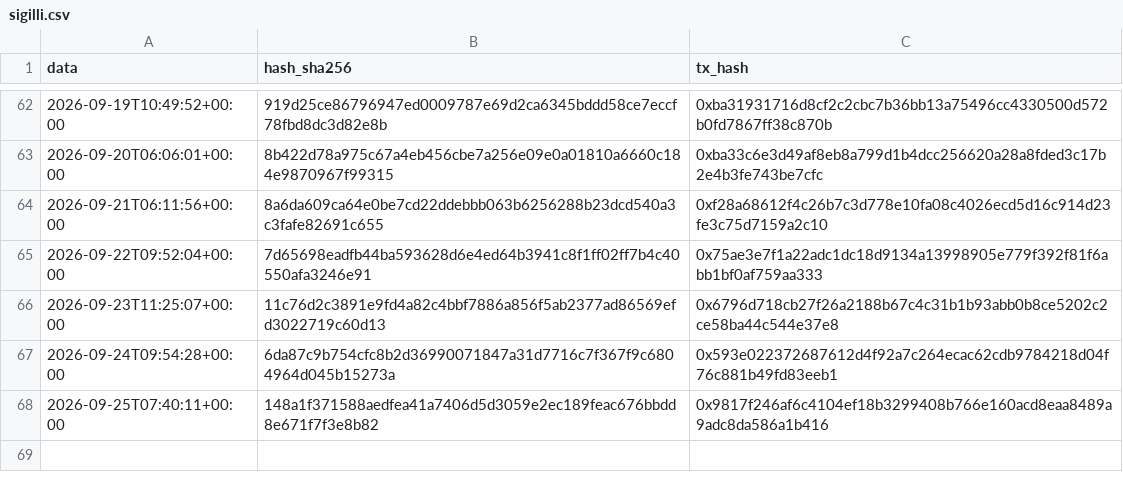
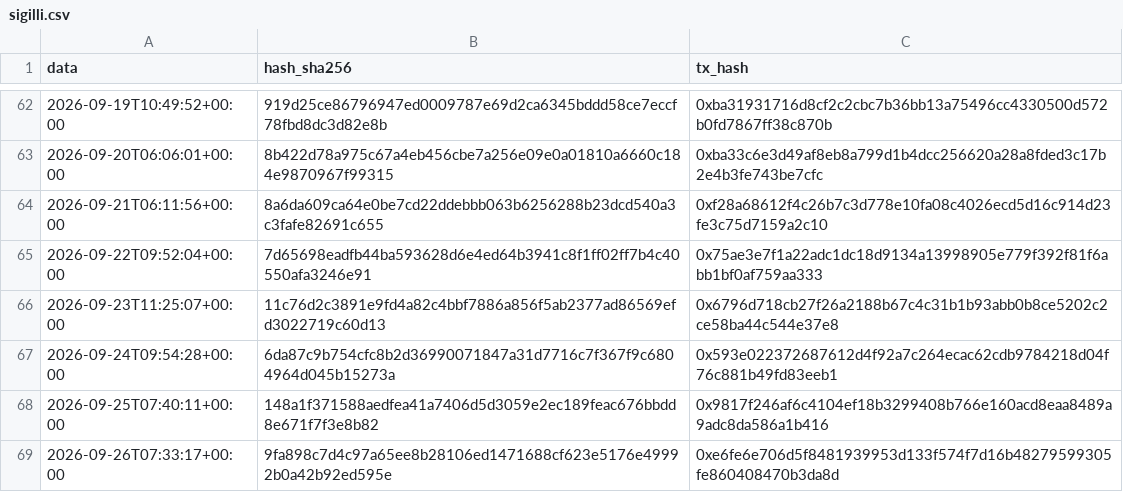
Before and after one commit to Alex00975/btc-accumulator-data, a CSV file: pubblico/sigilli.csv, drawn as a sheet; only a part is shown, gaps mark what is left out.

```diff
--- a/pubblico/sigilli.csv
+++ b/pubblico/sigilli.csv
@@ -68 +68,2 @@ data,hash_sha256,tx_hash
 2026-09-25T07:40:11+00:00,148a1f371588aedfea41a7406d5d3059e2ec189feac676bbdd8e671f7f3e8b82,0x9817f246af6c4104ef18b3299408b766e160acd8eaa8489a9adc8da586a1b416
+2026-09-26T07:33:17+00:00,9fa898c7d4c97a65ee8b28106ed1471688cf623e5176e49992b0a42b92ed595e,0xe6fe6e706d5f8481939953d133f574f7d16b48279599305fe860408470b3da8d
```
Also changed, not shown: 4 other files.
